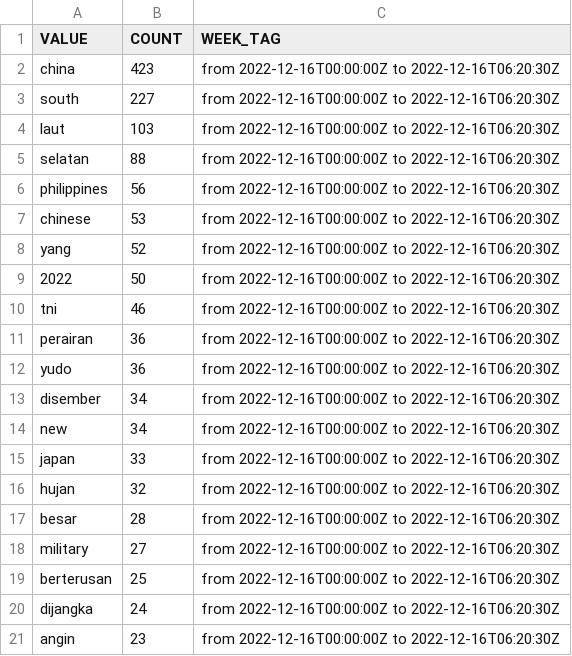
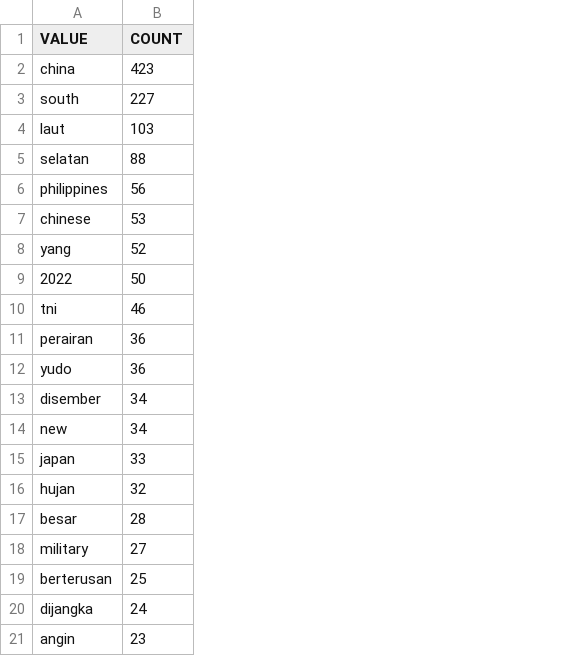
Before and after one commit to isentia-gapi/pulsar-marketing, a CSV file: SCS-top-keywords.csv, drawn as a sheet; the diff names each change by its address in the sheet, - before the commit and + after, or states it on an @@ line.

Commit message:
committing files

```diff
--- a/SCS-top-keywords.csv
+++ b/SCS-top-keywords.csv
-column C (WEEK_TAG), rows 2-21: all from 2022-12-16T00:00:00Z to 2022-12-16T06:20:30Z
```
